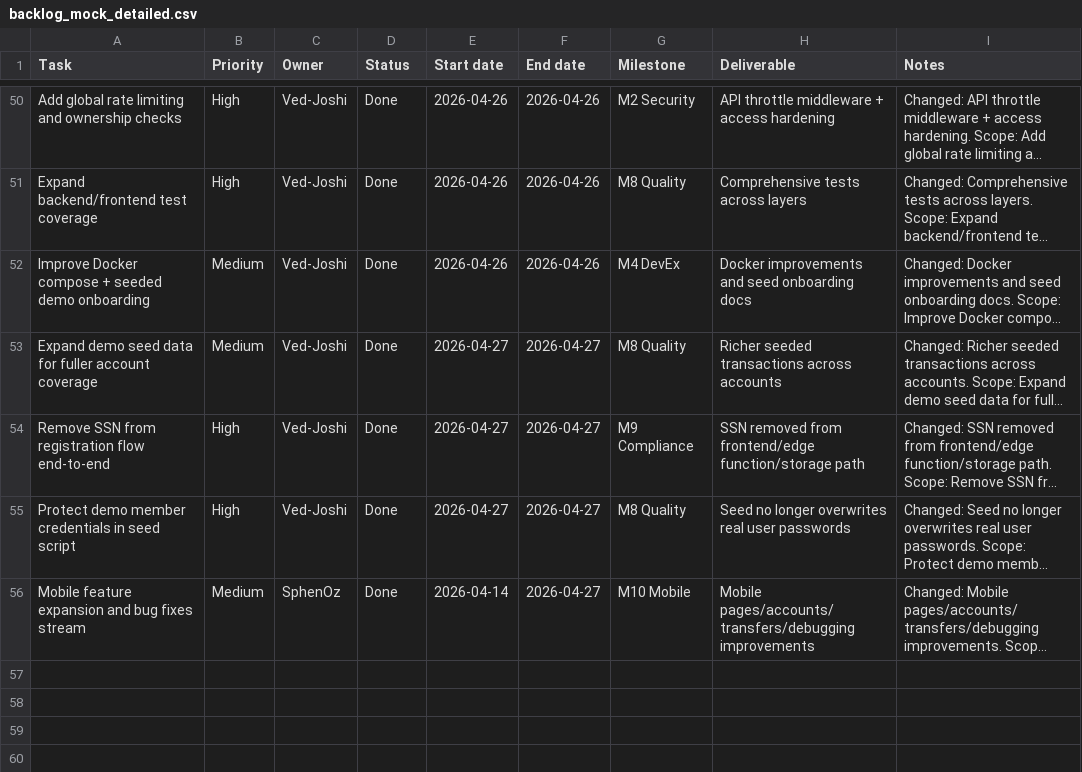
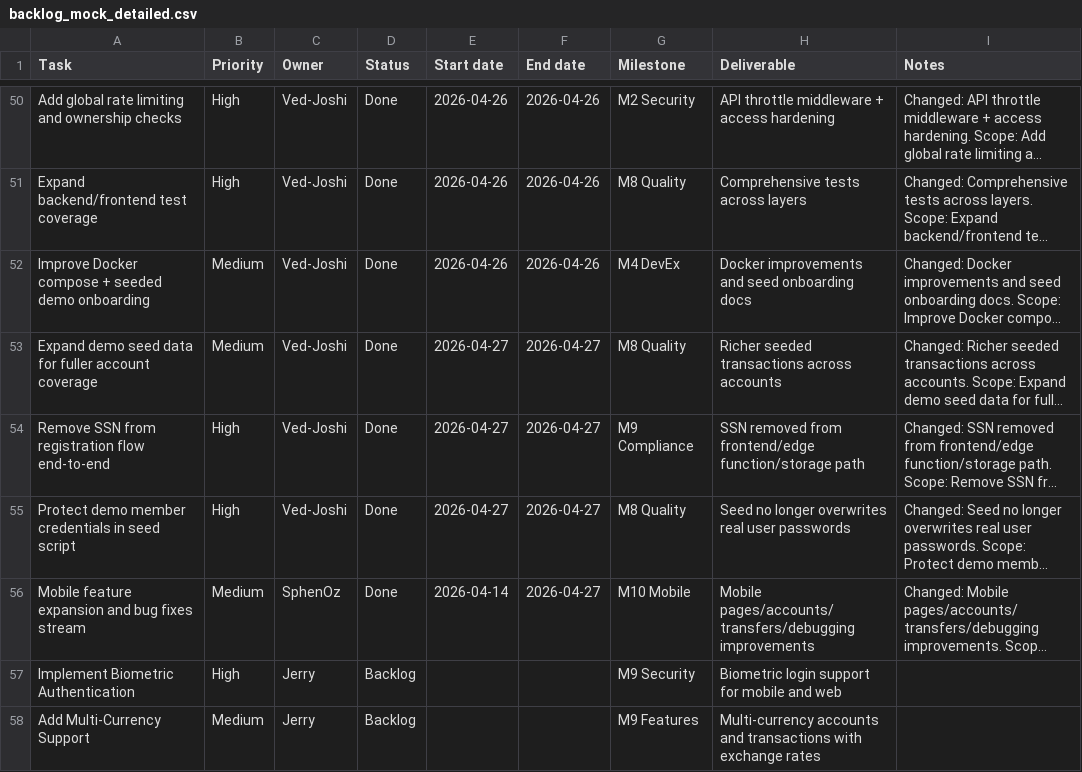
Before and after one commit to Ved-Joshi/CS-160-Banking-App, a CSV file: docs/backlog_mock_detailed.csv, drawn as a sheet; only a part is shown, gaps mark what is left out; long unchanged cells end in …; the diff names each change by its address in the sheet, - before the commit and + after, or states it on an @@ line.

Commit message:
Add mask_account_number function and update backlog

```diff
--- a/docs/backlog_mock_detailed.csv
+++ b/docs/backlog_mock_detailed.csv
+row 57: Implement Biometric Authentication | High | Jerry | Backlog |  |  | M9 Security | Biometric login support for mobile and web
+row 58: Add Multi-Currency Support | Medium | Jerry | Backlog |  |  | M9 Features | Multi-currency accounts and transactions with exchange rates
```
Also changed, not shown: 1 other file.
